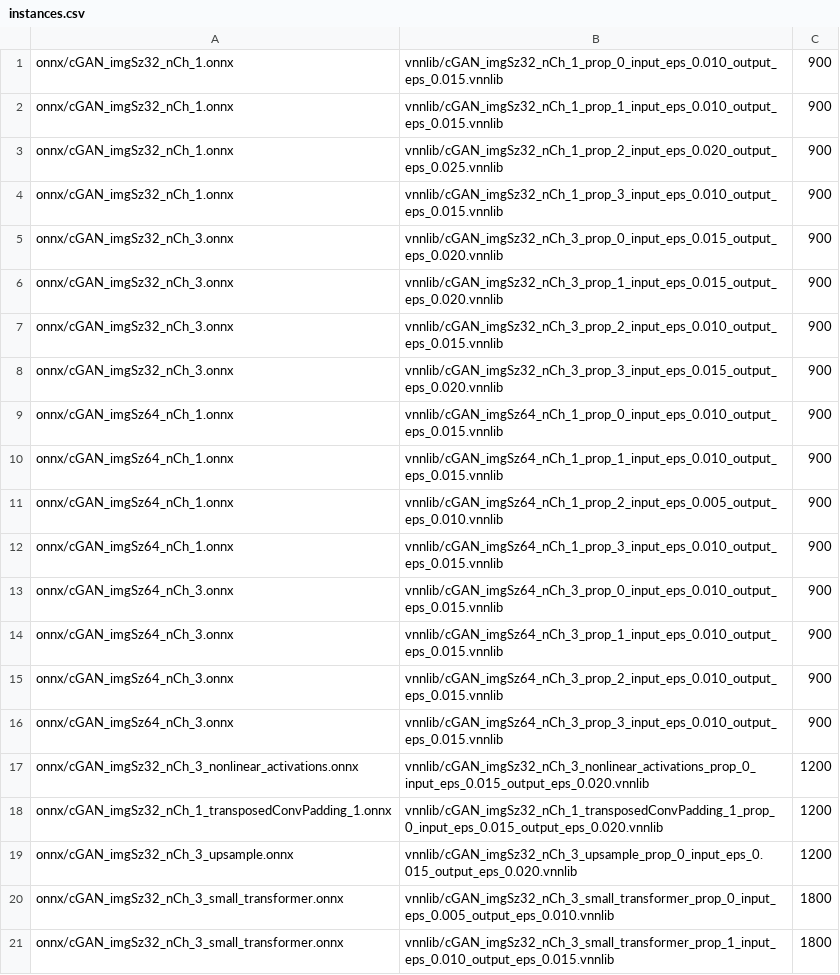
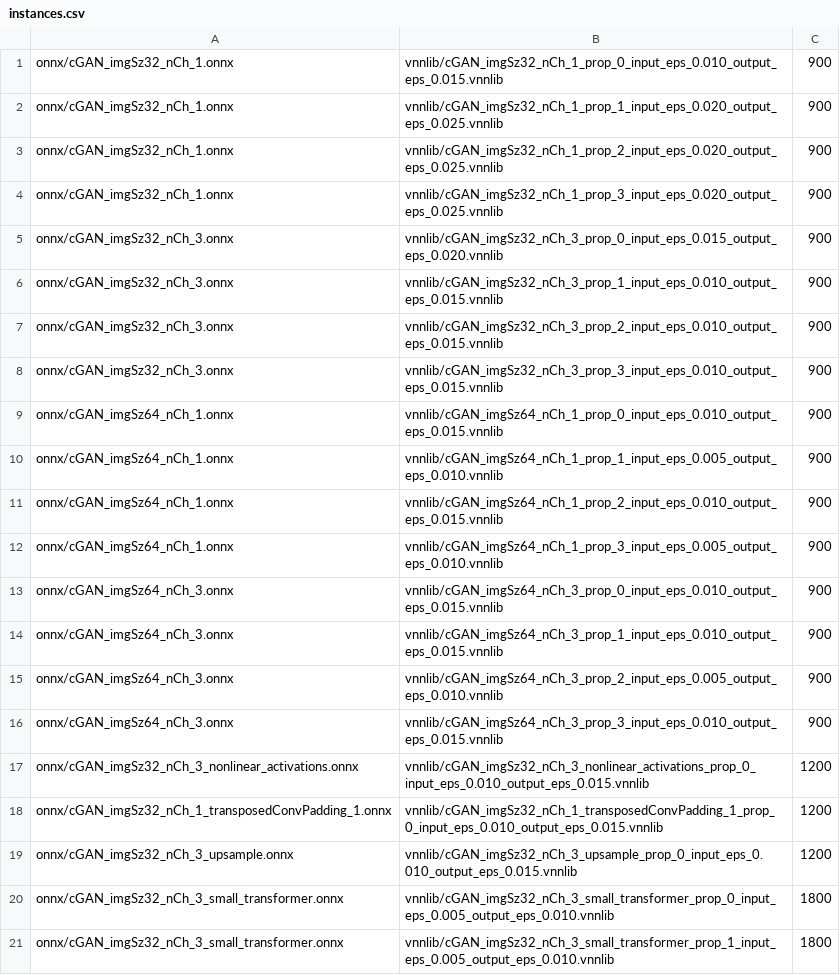
Before and after one commit to ChristopherBrix/vnncomp2023_benchmarks, a CSV file: benchmarks/cgan/instances.csv, drawn as a sheet.

Commit message:
Updated cgan
https://github.com/feiyang-cai/cgan_benchmark2023.git @ 3c195617835a3a3db5c65d2ec11a5beb9bc2657b, seed 896832480

```diff
--- a/benchmarks/cgan/instances.csv
+++ b/benchmarks/cgan/instances.csv
@@ -1,21 +1,21 @@
 onnx/cGAN_imgSz32_nCh_1.onnx,vnnlib/cGAN_imgSz32_nCh_1_prop_0_input_eps_0.010_output_eps_0.015.vnnlib,900
-onnx/cGAN_imgSz32_nCh_1.onnx,vnnlib/cGAN_imgSz32_nCh_1_prop_1_input_eps_0.010_output_eps_0.015.vnnlib,900
+onnx/cGAN_imgSz32_nCh_1.onnx,vnnlib/cGAN_imgSz32_nCh_1_prop_1_input_eps_0.020_output_eps_0.025.vnnlib,900
 onnx/cGAN_imgSz32_nCh_1.onnx,vnnlib/cGAN_imgSz32_nCh_1_prop_2_input_eps_0.020_output_eps_0.025.vnnlib,900
-onnx/cGAN_imgSz32_nCh_1.onnx,vnnlib/cGAN_imgSz32_nCh_1_prop_3_input_eps_0.010_output_eps_0.015.vnnlib,900
+onnx/cGAN_imgSz32_nCh_1.onnx,vnnlib/cGAN_imgSz32_nCh_1_prop_3_input_eps_0.020_output_eps_0.025.vnnlib,900
 onnx/cGAN_imgSz32_nCh_3.onnx,vnnlib/cGAN_imgSz32_nCh_3_prop_0_input_eps_0.015_output_eps_0.020.vnnlib,900
-onnx/cGAN_imgSz32_nCh_3.onnx,vnnlib/cGAN_imgSz32_nCh_3_prop_1_input_eps_0.015_output_eps_0.020.vnnlib,900
+onnx/cGAN_imgSz32_nCh_3.onnx,vnnlib/cGAN_imgSz32_nCh_3_prop_1_input_eps_0.010_output_eps_0.015.vnnlib,900
 onnx/cGAN_imgSz32_nCh_3.onnx,vnnlib/cGAN_imgSz32_nCh_3_prop_2_input_eps_0.010_output_eps_0.015.vnnlib,900
-onnx/cGAN_imgSz32_nCh_3.onnx,vnnlib/cGAN_imgSz32_nCh_3_prop_3_input_eps_0.015_output_eps_0.020.vnnlib,900
+onnx/cGAN_imgSz32_nCh_3.onnx,vnnlib/cGAN_imgSz32_nCh_3_prop_3_input_eps_0.010_output_eps_0.015.vnnlib,900
 onnx/cGAN_imgSz64_nCh_1.onnx,vnnlib/cGAN_imgSz64_nCh_1_prop_0_input_eps_0.010_output_eps_0.015.vnnlib,900
-onnx/cGAN_imgSz64_nCh_1.onnx,vnnlib/cGAN_imgSz64_nCh_1_prop_1_input_eps_0.010_output_eps_0.015.vnnlib,900
-onnx/cGAN_imgSz64_nCh_1.onnx,vnnlib/cGAN_imgSz64_nCh_1_prop_2_input_eps_0.005_output_eps_0.010.vnnlib,900
-onnx/cGAN_imgSz64_nCh_1.onnx,vnnlib/cGAN_imgSz64_nCh_1_prop_3_input_eps_0.010_output_eps_0.015.vnnlib,900
+onnx/cGAN_imgSz64_nCh_1.onnx,vnnlib/cGAN_imgSz64_nCh_1_prop_1_input_eps_0.005_output_eps_0.010.vnnlib,900
+onnx/cGAN_imgSz64_nCh_1.onnx,vnnlib/cGAN_imgSz64_nCh_1_prop_2_input_eps_0.010_output_eps_0.015.vnnlib,900
+onnx/cGAN_imgSz64_nCh_1.onnx,vnnlib/cGAN_imgSz64_nCh_1_prop_3_input_eps_0.005_output_eps_0.010.vnnlib,900
 onnx/cGAN_imgSz64_nCh_3.onnx,vnnlib/cGAN_imgSz64_nCh_3_prop_0_input_eps_0.010_output_eps_0.015.vnnlib,900
 onnx/cGAN_imgSz64_nCh_3.onnx,vnnlib/cGAN_imgSz64_nCh_3_prop_1_input_eps_0.010_output_eps_0.015.vnnlib,900
-onnx/cGAN_imgSz64_nCh_3.onnx,vnnlib/cGAN_imgSz64_nCh_3_prop_2_input_eps_0.010_output_eps_0.015.vnnlib,900
+onnx/cGAN_imgSz64_nCh_3.onnx,vnnlib/cGAN_imgSz64_nCh_3_prop_2_input_eps_0.005_output_eps_0.010.vnnlib,900
 onnx/cGAN_imgSz64_nCh_3.onnx,vnnlib/cGAN_imgSz64_nCh_3_prop_3_input_eps_0.010_output_eps_0.015.vnnlib,900
-onnx/cGAN_imgSz32_nCh_3_nonlinear_activations.onnx,vnnlib/cGAN_imgSz32_nCh_3_nonlinear_activations_prop_0_input_eps_0.015_output_eps_0.020.vnnlib,1200
-onnx/cGAN_imgSz32_nCh_1_transposedConvPadding_1.onnx,vnnlib/cGAN_imgSz32_nCh_1_transposedConvPadding_1_prop_0_input_eps_0.015_output_eps_0.020.vnnlib,1200
-onnx/cGAN_imgSz32_nCh_3_upsample.onnx,vnnlib/cGAN_imgSz32_nCh_3_upsample_prop_0_input_eps_0.015_output_eps_0.020.vnnlib,1200
+onnx/cGAN_imgSz32_nCh_3_nonlinear_activations.onnx,vnnlib/cGAN_imgSz32_nCh_3_nonlinear_activations_prop_0_input_eps_0.010_output_eps_0.015.vnnlib,1200
+onnx/cGAN_imgSz32_nCh_1_transposedConvPadding_1.onnx,vnnlib/cGAN_imgSz32_nCh_1_transposedConvPadding_1_prop_0_input_eps_0.010_output_eps_0.015.vnnlib,1200
+onnx/cGAN_imgSz32_nCh_3_upsample.onnx,vnnlib/cGAN_imgSz32_nCh_3_upsample_prop_0_input_eps_0.010_output_eps_0.015.vnnlib,1200
 onnx/cGAN_imgSz32_nCh_3_small_transformer.onnx,vnnlib/cGAN_imgSz32_nCh_3_small_transformer_prop_0_input_eps_0.005_output_eps_0.010.vnnlib,1800
-onnx/cGAN_imgSz32_nCh_3_small_transformer.onnx,vnnlib/cGAN_imgSz32_nCh_3_small_transformer_prop_1_input_eps_0.010_output_eps_0.015.vnnlib,1800
+onnx/cGAN_imgSz32_nCh_3_small_transformer.onnx,vnnlib/cGAN_imgSz32_nCh_3_small_transformer_prop_1_input_eps_0.005_output_eps_0.010.vnnlib,1800
```
Also changed, not shown: 40 other files.
